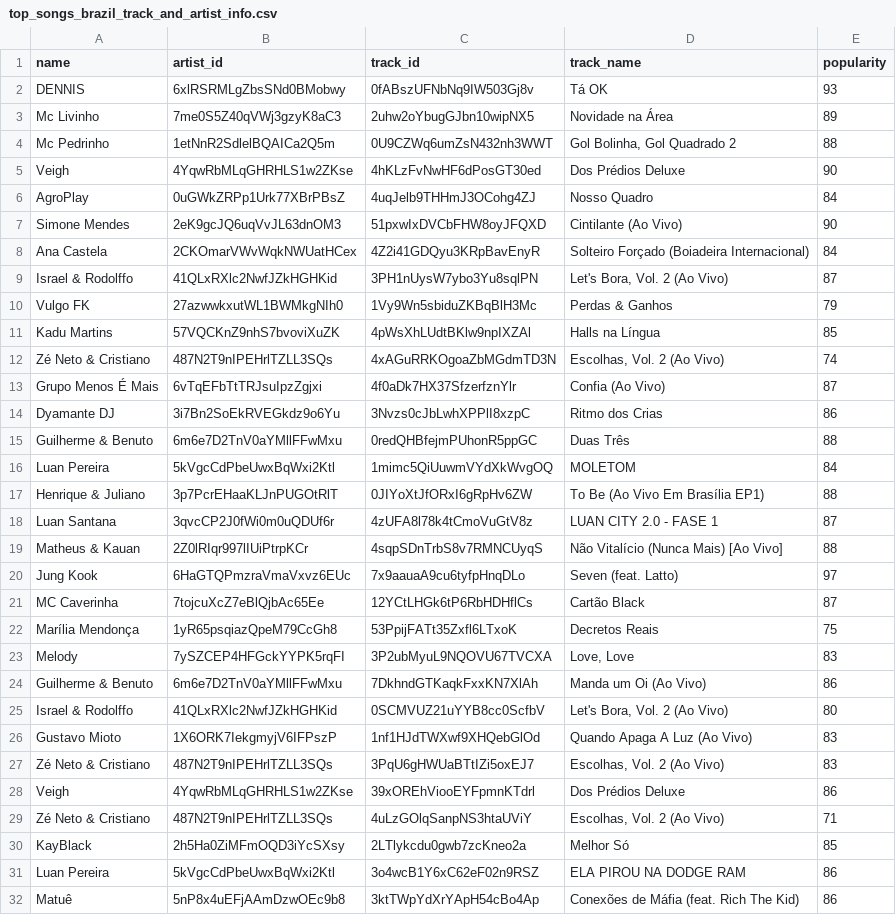
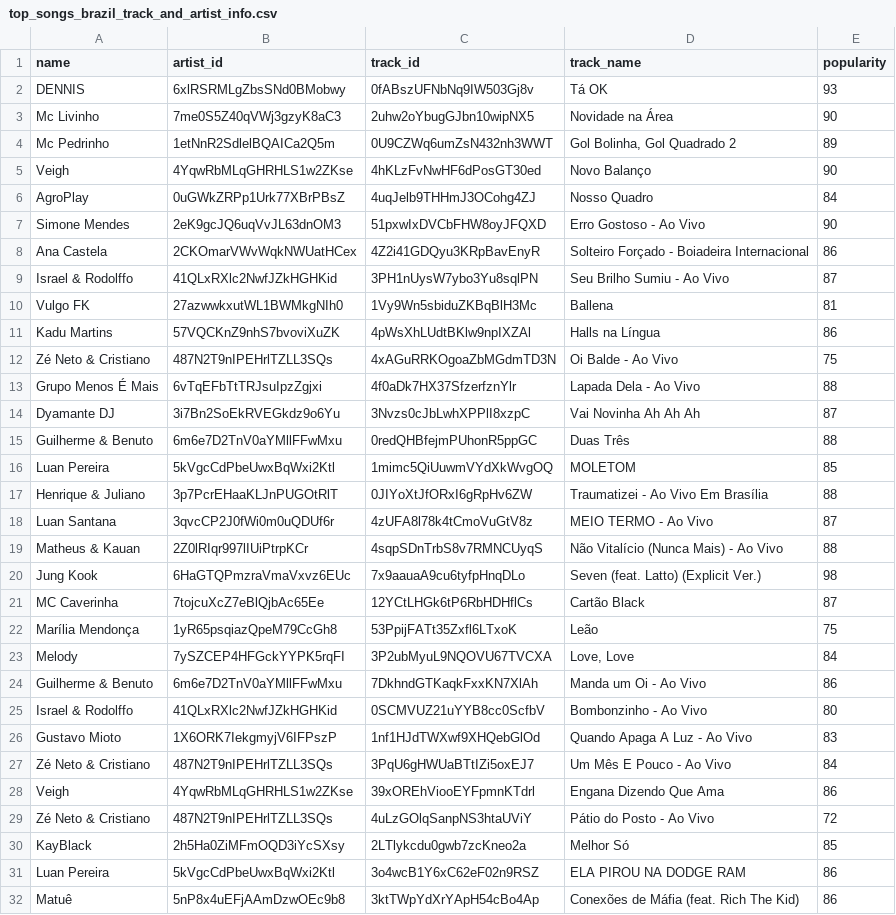
Before and after one commit to piwikiwi345/Spotify-Exploration, a CSV file: data/brazil/top_songs_brazil_track_and_artist_info.csv, drawn as a sheet; only a part is shown; the diff covers the shown part only.

```diff
--- a/data/brazil/top_songs_brazil_track_and_artist_info.csv
+++ b/data/brazil/top_songs_brazil_track_and_artist_info.csv
@@ -2,29 +2,29 @@ name,artist_id,track_id,track_name,popularity
 DENNIS,6xlRSRMLgZbsSNd0BMobwy,0fABszUFNbNq9IW503Gj8v,Tá OK,93
-Mc Livinho,7me0S5Z40qVWj3gzyK8aC3,2uhw2oYbugGJbn10wipNX5,Novidade na Área,89
-Mc Pedrinho,1etNnR2SdlelBQAICa2Q5m,0U9CZWq6umZsN432nh3WWT,"Gol Bolinha, Gol Quadrado 2",88
-Veigh,4YqwRbMLqGHRHLS1w2ZKse,4hKLzFvNwHF6dPosGT30ed,Dos Prédios Deluxe,90
+Mc Livinho,7me0S5Z40qVWj3gzyK8aC3,2uhw2oYbugGJbn10wipNX5,Novidade na Área,90
+Mc Pedrinho,1etNnR2SdlelBQAICa2Q5m,0U9CZWq6umZsN432nh3WWT,"Gol Bolinha, Gol Quadrado 2",89
+Veigh,4YqwRbMLqGHRHLS1w2ZKse,4hKLzFvNwHF6dPosGT30ed,Novo Balanço,90
 AgroPlay,0uGWkZRPp1Urk77XBrPBsZ,4uqJelb9THHmJ3OCohg4ZJ,Nosso Quadro,84
-Simone Mendes,2eK9gcJQ6uqVvJL63dnOM3,51pxwIxDVCbFHW8oyJFQXD,Cintilante (Ao Vivo),90
-Ana Castela,2CKOmarVWvWqkNWUatHCex,4Z2i41GDQyu3KRpBavEnyR,Solteiro Forçado (Boiadeira Internacional),84
-Israel & Rodolffo,41QLxRXlc2NwfJZkHGHKid,3PH1nUysW7ybo3Yu8sqlPN,"Let's Bora, Vol. 2 (Ao Vivo)",87
-Vulgo FK,27azwwkxutWL1BWMkgNIh0,1Vy9Wn5sbiduZKBqBlH3Mc,Perdas & Ganhos,79
-Kadu Martins,57VQCKnZ9nhS7bvoviXuZK,4pWsXhLUdtBKlw9npIXZAl,Halls na Língua,85
-Zé Neto & Cristiano,487N2T9nIPEHrlTZLL3SQs,4xAGuRRKOgoaZbMGdmTD3N,"Escolhas, Vol. 2 (Ao Vivo)",74
-Grupo Menos É Mais,6vTqEFbTtTRJsuIpzZgjxi,4f0aDk7HX37SfzerfznYlr,Confia (Ao Vivo),87
-Dyamante DJ,3i7Bn2SoEkRVEGkdz9o6Yu,3Nvzs0cJbLwhXPPlI8xzpC,Ritmo dos Crias,86
+Simone Mendes,2eK9gcJQ6uqVvJL63dnOM3,51pxwIxDVCbFHW8oyJFQXD,Erro Gostoso - Ao Vivo,90
+Ana Castela,2CKOmarVWvWqkNWUatHCex,4Z2i41GDQyu3KRpBavEnyR,Solteiro Forçado - Boiadeira Internacional,86
+Israel & Rodolffo,41QLxRXlc2NwfJZkHGHKid,3PH1nUysW7ybo3Yu8sqlPN,Seu Brilho Sumiu - Ao Vivo,87
+Vulgo FK,27azwwkxutWL1BWMkgNIh0,1Vy9Wn5sbiduZKBqBlH3Mc,Ballena,81
+Kadu Martins,57VQCKnZ9nhS7bvoviXuZK,4pWsXhLUdtBKlw9npIXZAl,Halls na Língua,86
+Zé Neto & Cristiano,487N2T9nIPEHrlTZLL3SQs,4xAGuRRKOgoaZbMGdmTD3N,Oi Balde - Ao Vivo,75
+Grupo Menos É Mais,6vTqEFbTtTRJsuIpzZgjxi,4f0aDk7HX37SfzerfznYlr,Lapada Dela - Ao Vivo,88
+Dyamante DJ,3i7Bn2SoEkRVEGkdz9o6Yu,3Nvzs0cJbLwhXPPlI8xzpC,Vai Novinha Ah Ah Ah,87
 Guilherme & Benuto,6m6e7D2TnV0aYMllFFwMxu,0redQHBfejmPUhonR5ppGC,Duas Três,88
-Luan Pereira,5kVgcCdPbeUwxBqWxi2Ktl,1mimc5QiUuwmVYdXkWvgOQ,MOLETOM,84
-Henrique & Juliano,3p7PcrEHaaKLJnPUGOtRlT,0JIYoXtJfORxI6gRpHv6ZW,To Be (Ao Vivo Em Brasília EP1),88
-Luan Santana,3qvcCP2J0fWi0m0uQDUf6r,4zUFA8l78k4tCmoVuGtV8z,LUAN CITY 2.0 - FASE 1,87
-Matheus & Kauan,2Z0lRIqr997lIUiPtrpKCr,4sqpSDnTrbS8v7RMNCUyqS,Não Vitalício (Nunca Mais) [Ao Vivo],88
-Jung Kook,6HaGTQPmzraVmaVxvz6EUc,7x9aauaA9cu6tyfpHnqDLo,Seven (feat. Latto),97
+Luan Pereira,5kVgcCdPbeUwxBqWxi2Ktl,1mimc5QiUuwmVYdXkWvgOQ,MOLETOM,85
+Henrique & Juliano,3p7PcrEHaaKLJnPUGOtRlT,0JIYoXtJfORxI6gRpHv6ZW,Traumatizei - Ao Vivo Em Brasília,88
+Luan Santana,3qvcCP2J0fWi0m0uQDUf6r,4zUFA8l78k4tCmoVuGtV8z,MEIO TERMO - Ao Vivo,87
+Matheus & Kauan,2Z0lRIqr997lIUiPtrpKCr,4sqpSDnTrbS8v7RMNCUyqS,Não Vitalício (Nunca Mais) - Ao Vivo,88
+Jung Kook,6HaGTQPmzraVmaVxvz6EUc,7x9aauaA9cu6tyfpHnqDLo,Seven (feat. Latto) (Explicit Ver.),98
 MC Caverinha,7tojcuXcZ7eBlQjbAc65Ee,12YCtLHGk6tP6RbHDHflCs,Cartão Black,87
-Marília Mendonça,1yR65psqiazQpeM79CcGh8,53PpijFATt35Zxfl6LTxoK,Decretos Reais,75
-Melody,7ySZCEP4HFGckYYPK5rqFI,3P2ubMyuL9NQOVU67TVCXA,"Love, Love",83
-Guilherme & Benuto,6m6e7D2TnV0aYMllFFwMxu,7DkhndGTKaqkFxxKN7XlAh,Manda um Oi (Ao Vivo),86
-Israel & Rodolffo,41QLxRXlc2NwfJZkHGHKid,0SCMVUZ21uYYB8cc0ScfbV,"Let's Bora, Vol. 2 (Ao Vivo)",80
-Gustavo Mioto,1X6ORK7IekgmyjV6IFPszP,1nf1HJdTWXwf9XHQebGlOd,Quando Apaga A Luz (Ao Vivo),83
-Zé Neto & Cristiano,487N2T9nIPEHrlTZLL3SQs,3PqU6gHWUaBTtIZi5oxEJ7,"Escolhas, Vol. 2 (Ao Vivo)",83
-Veigh,4YqwRbMLqGHRHLS1w2ZKse,39xOREhViooEYFpmnKTdrl,Dos Prédios Deluxe,86
-Zé Neto & Cristiano,487N2T9nIPEHrlTZLL3SQs,4uLzGOlqSanpNS3htaUViY,"Escolhas, Vol. 2 (Ao Vivo)",71
+Marília Mendonça,1yR65psqiazQpeM79CcGh8,53PpijFATt35Zxfl6LTxoK,Leão,75
+Melody,7ySZCEP4HFGckYYPK5rqFI,3P2ubMyuL9NQOVU67TVCXA,"Love, Love",84
+Guilherme & Benuto,6m6e7D2TnV0aYMllFFwMxu,7DkhndGTKaqkFxxKN7XlAh,Manda um Oi - Ao Vivo,86
+Israel & Rodolffo,41QLxRXlc2NwfJZkHGHKid,0SCMVUZ21uYYB8cc0ScfbV,Bombonzinho - Ao Vivo,80
+Gustavo Mioto,1X6ORK7IekgmyjV6IFPszP,1nf1HJdTWXwf9XHQebGlOd,Quando Apaga A Luz - Ao Vivo,83
+Zé Neto & Cristiano,487N2T9nIPEHrlTZLL3SQs,3PqU6gHWUaBTtIZi5oxEJ7,Um Mês E Pouco - Ao Vivo,84
+Veigh,4YqwRbMLqGHRHLS1w2ZKse,39xOREhViooEYFpmnKTdrl,Engana Dizendo Que Ama,86
+Zé Neto & Cristiano,487N2T9nIPEHrlTZLL3SQs,4uLzGOlqSanpNS3htaUViY,Pátio do Posto - Ao Vivo,72
 KayBlack,2h5Ha0ZiMFmOQD3iYcSXsy,2LTlykcdu0gwb7zcKneo2a,Melhor Só,85
```
Also changed, not shown: 21 edited cells elsewhere in this file, data/canada/top_songs_canada_track_and_artist_info.csv, data/india/top_songs_india_track_and_artist_info.csv, 15 other files.
